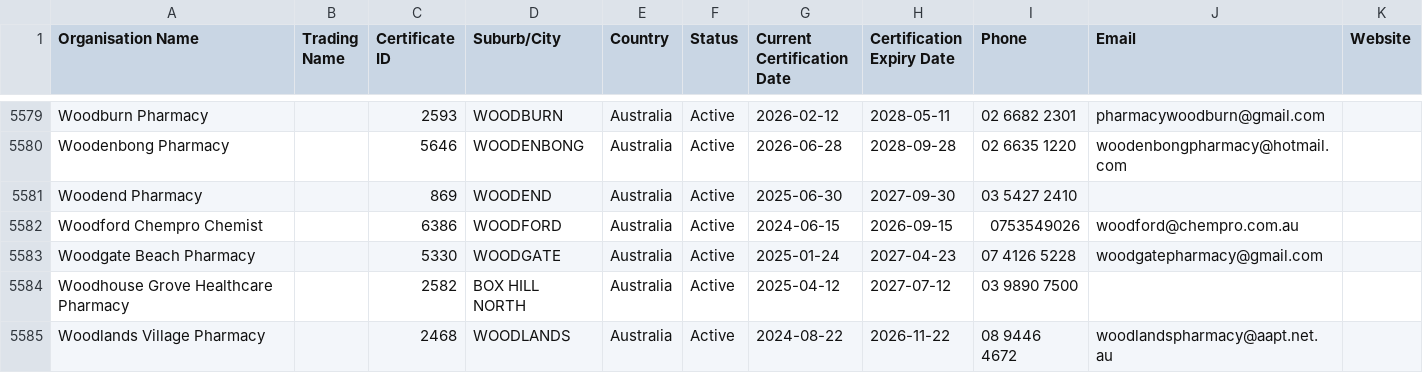
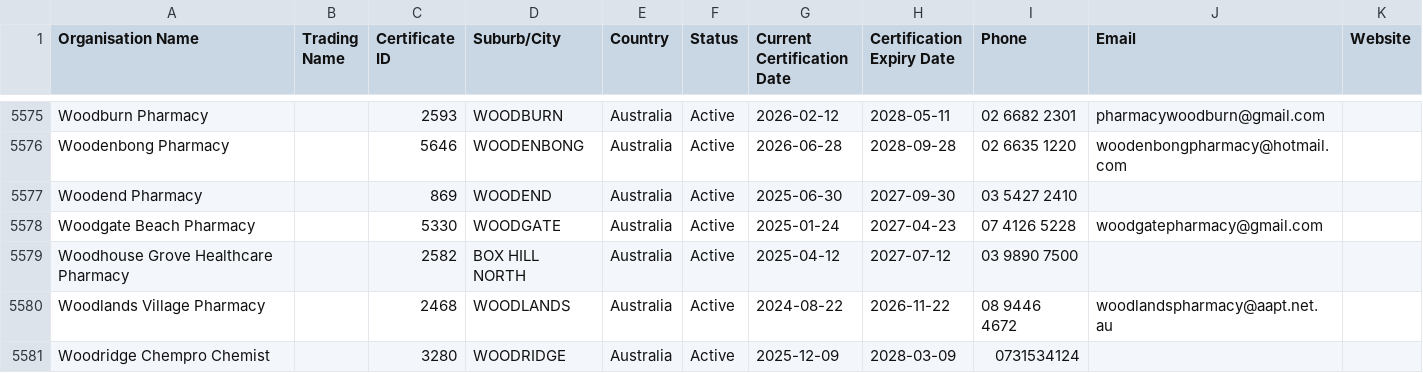
Before and after one commit to Alok071/qcpp-pharmacy-register, a CSV file: pharmacies.csv, drawn as a sheet; only a part is shown, gaps mark what is left out; the shorter side is filled out with more unchanged rows; the diff covers the shown part only.

```diff
--- a/pharmacies.csv
+++ b/pharmacies.csv
@@ -5581,3 +5577,2 @@ Woodenbong Pharmacy,,5646,WOODENBONG,Australia,Active,2026-06-28,2028-09-28,02 6
 Woodend Pharmacy,,869,WOODEND,Australia,Active,2025-06-30,2027-09-30,03 5427 2410,,
-Woodford Chempro Chemist,,6386,WOODFORD,Australia,Active,2024-06-15,2026-09-15,0753549026,woodford@chempro.com.au,
 Woodgate Beach Pharmacy,,5330,WOODGATE,Australia,Active,2025-01-24,2027-04-23,07 4126 5228,woodgatepharmacy@gmail.com,
```
Also changed, not shown: 5 added rows and 4 removed rows elsewhere in this file, 2 other files.
